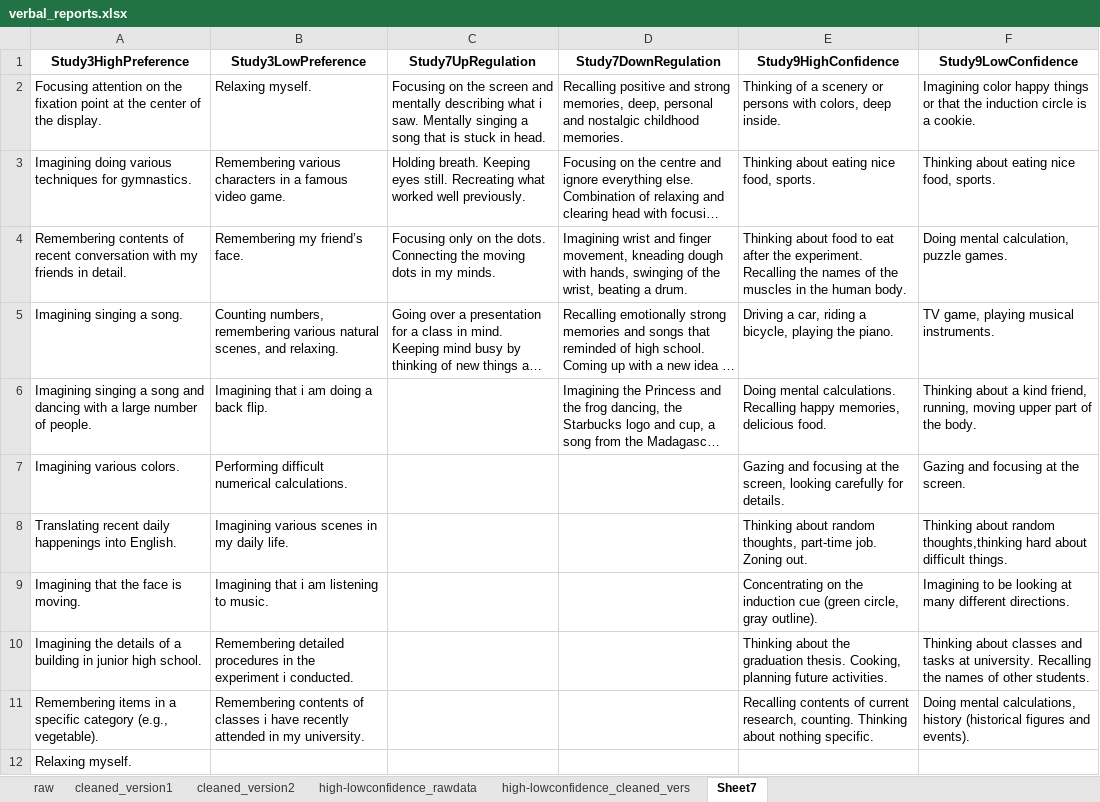
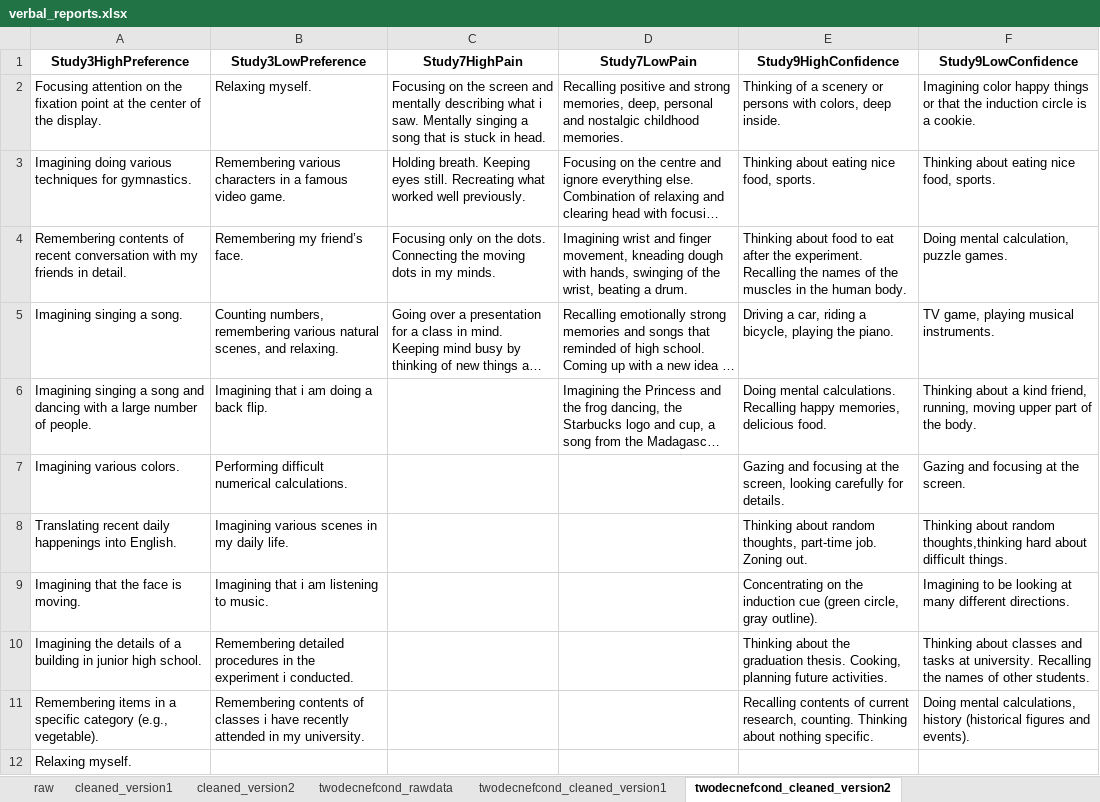
Before and after one commit to seymatakir28/Semantic-Analyses, an Excel workbook: verbal_reports.xlsx, sheet twodecnefcond_cleaned_version2, drawn as a sheet; long unchanged cells end in …; values as stored, in another font and other column widths than the file's, no borders; charts and pictures not drawn; the diff names each change by its address in the sheet, - before the commit and + after, or states it on an @@ line.

```diff
--- a/verbal_reports.xlsx (sheet twodecnefcond_cleaned_version2)
+++ b/verbal_reports.xlsx (sheet twodecnefcond_cleaned_version2)
-sheet tab: high-lowconfidence_rawdata
+sheet tab: twodecnefcond_rawdata
-sheet tab: high-lowconfidence_cleaned_vers
+sheet tab: twodecnefcond_cleaned_version1
-sheet tab: Sheet7
+sheet tab: twodecnefcond_cleaned_version2
-C1: Study7UpRegulation
+C1: Study7HighPain
-D1: Study7DownRegulation
+D1: Study7LowPain
```
Also changed, not shown: sheet twodecnefcond_cleaned_version1, sheet twodecnefcond_rawdata, compression_version.xlsx, 1 other file.
